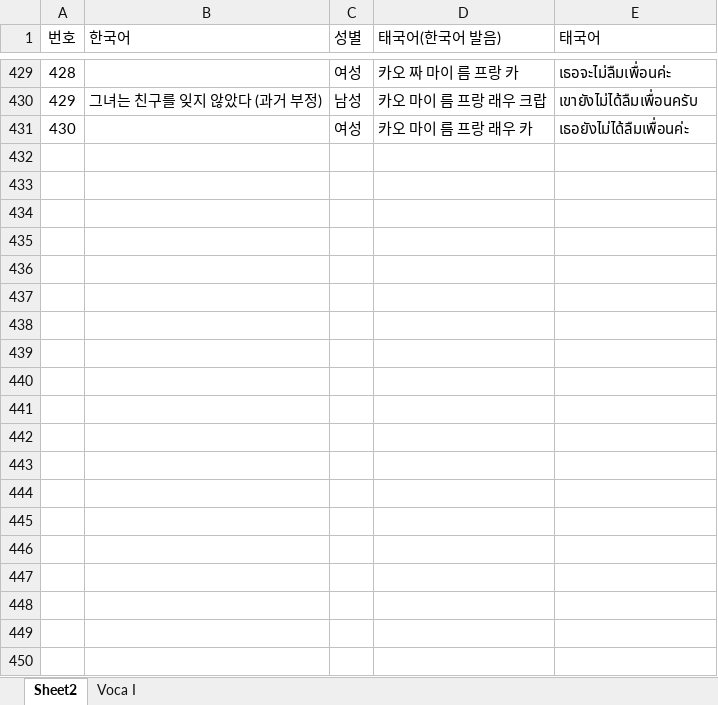
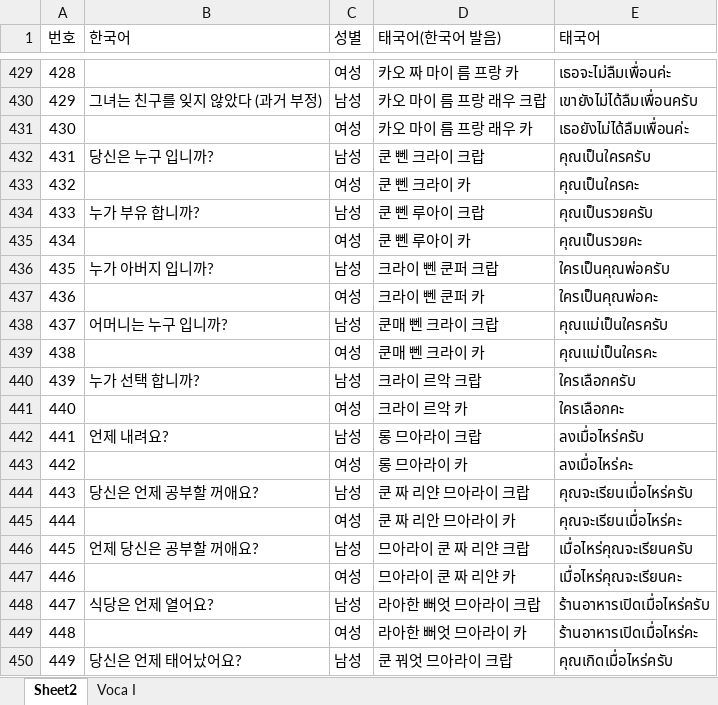
Before and after one commit to TonyHan99/thailanguage, an Excel workbook: public/Thai_Basic.xlsx, sheet Sheet2, drawn as a sheet; only a part is shown, gaps mark what is left out; values as stored, in another font and other column widths than the file's, no borders; the diff covers the shown part only; the diff names each change by its address in the sheet, - before the commit and + after, or states it on an @@ line.

```diff
--- a/public/Thai_Basic.xlsx (sheet Sheet2)
+++ b/public/Thai_Basic.xlsx (sheet Sheet2)
+row 432: 431 | 당신은 누구 입니까? | 남성 | 쿤 뻰 크라이 크랍 | คุณเป็นใครครับ
+row 433: 432 |  | 여성 | 쿤 뻰 크라이 카 | คุณเป็นใครคะ
+row 434: 433 | 누가 부유 합니까? | 남성 | 쿤 뻰 루아이 크랍 | คุณเป็นรวยครับ
+row 435: 434 |  | 여성 | 쿤 뻰 루아이 카 | คุณเป็นรวยคะ
+row 436: 435 | 누가 아버지 입니까? | 남성 | 크라이 뻰 쿤퍼 크랍 | ใครเป็นคุณพ่อครับ
+row 437: 436 |  | 여성 | 크라이 뻰 쿤퍼 카 | ใครเป็นคุณพ่อคะ
+row 438: 437 | 어머니는 누구 입니까? | 남성 | 쿤매 뻰 크라이 크랍 | คุณแม่เป็นใครครับ
+row 439: 438 |  | 여성 | 쿤매 뻰 크라이 카 | คุณแม่เป็นใครคะ
+row 440: 439 | 누가 선택 합니까? | 남성 | 크라이 르악 크랍 | ใครเลือกครับ
+row 441: 440 |  | 여성 | 크라이 르악 카 | ใครเลือกคะ
+row 442: 441 | 언제 내려요? | 남성 | 롱 므아라이 크랍 | ลงเมื่อไหร่ครับ
+row 443: 442 |  | 여성 | 롱 므아라이 카 | ลงเมื่อไหร่คะ
+row 444: 443 | 당신은 언제 공부할 꺼애요? | 남성 | 쿤 짜 리얀 므아라이 크랍 | คุณจะเรียนเมื่อไหร่ครับ
+row 445: 444 |  | 여성 | 쿤 짜 리안 므아라이 카 | คุณจะเรียนเมื่อไหร่คะ
+row 446: 445 | 언제 당신은 공부할 꺼애요? | 남성 | 므아라이 쿤 짜 리얀 크랍 | เมื่อไหร่คุณจะเรียนครับ
+row 447: 446 |  | 여성 | 므아라이 쿤 짜 리얀 카 | เมื่อไหร่คุณจะเรียนคะ
+row 448: 447 | 식당은 언제 열어요? | 남성 | 라아한 뻐엇 므아라이 크랍 | ร้านอาหารเปิดเมื่อไหร่ครับ
+row 449: 448 |  | 여성 | 라아한 뻐엇 므아라이 카 | ร้านอาหารเปิดเมื่อไหร่คะ
+row 450: 449 | 당신은 언제 태어났어요? | 남성 | 쿤 꿔엇 므아라이 크랍 | คุณเกิดเมื่อไหร่ครับ
```
Also changed, not shown: 145 added rows elsewhere in this sheet, sheet Voca I.
